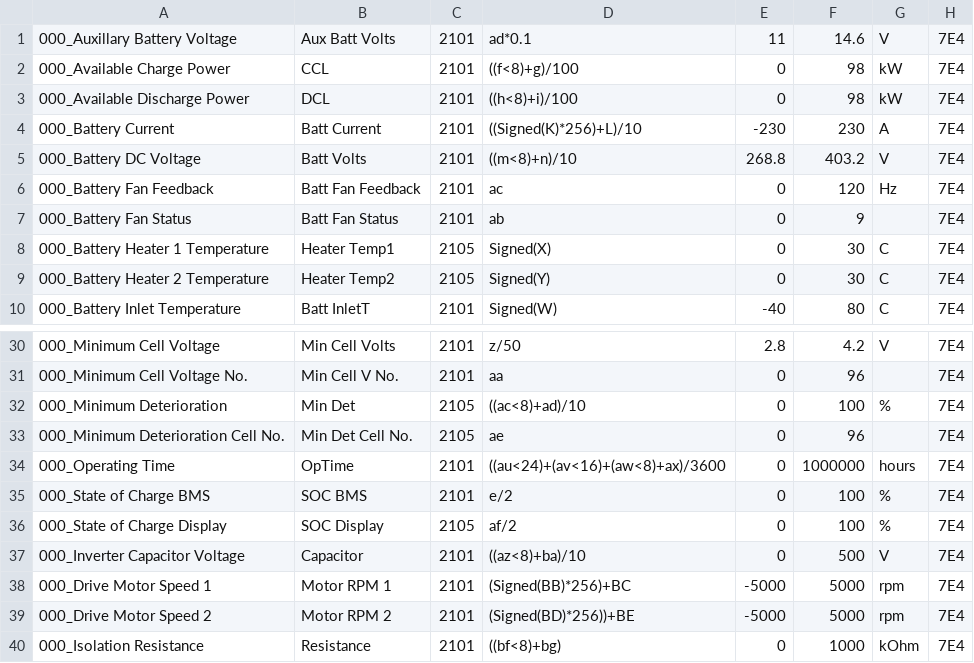
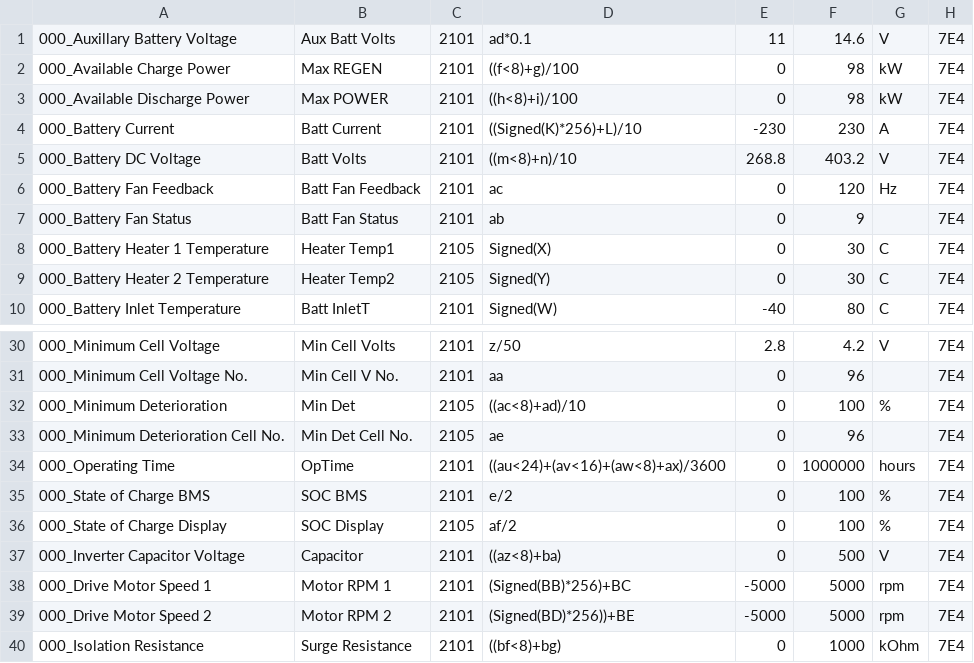
Before and after one commit to JejuSoul/OBD-PIDs-for-HKMC-EVs, a CSV file: Soul EV/Kia_Soul_EV_BMS_data.csv, drawn as a sheet; only a part is shown, gaps mark what is left out.

Commit message:
Corrected / updated 4 BMS codes by SoulEV2016 on the mykiasoulev forum.

```diff
--- a/Soul EV/Kia_Soul_EV_BMS_data.csv
+++ b/Soul EV/Kia_Soul_EV_BMS_data.csv
@@ -1,4 +1,4 @@
 000_Auxillary Battery Voltage,Aux Batt Volts,2101,ad*0.1,11,14.6,V,7E4
-000_Available Charge Power,CCL,2101,((f<8)+g)/100,0,98,kW,7E4
-000_Available Discharge Power,DCL,2101,((h<8)+i)/100,0,98,kW,7E4
+000_Available Charge Power,Max REGEN,2101,((f<8)+g)/100,0,98,kW,7E4
+000_Available Discharge Power,Max POWER,2101,((h<8)+i)/100,0,98,kW,7E4
 000_Battery Current,Batt Current,2101,((Signed(K)*256)+L)/10,-230,230,A,7E4
@@ -36,5 +36,5 @@
 000_State of Charge Display,SOC Display,2105,af/2,0,100,%,7E4
-000_Inverter Capacitor Voltage,Capacitor,2101,((az<8)+ba)/10,0,500,V,7E4
+000_Inverter Capacitor Voltage,Capacitor,2101,((az<8)+ba),0,500,V,7E4
 000_Drive Motor Speed 1,Motor RPM 1,2101,(Signed(BB)*256)+BC,-5000,5000,rpm,7E4
 000_Drive Motor Speed 2,Motor RPM 2,2101,(Signed(BD)*256))+BE,-5000,5000,rpm,7E4
-000_Isolation Resistance,Resistance,2101,((bf<8)+bg),0,1000,kOhm,7E4
+000_Isolation Resistance,Surge Resistance,2101,((bf<8)+bg),0,1000,kOhm,7E4
```
